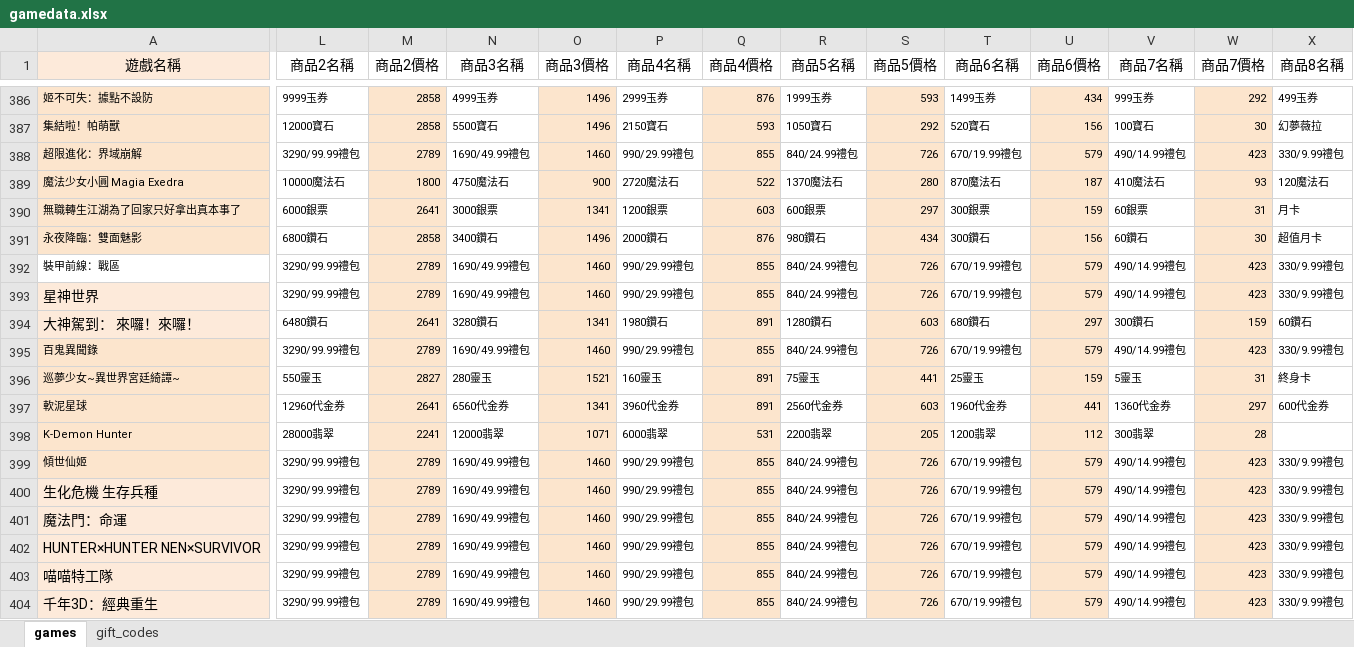
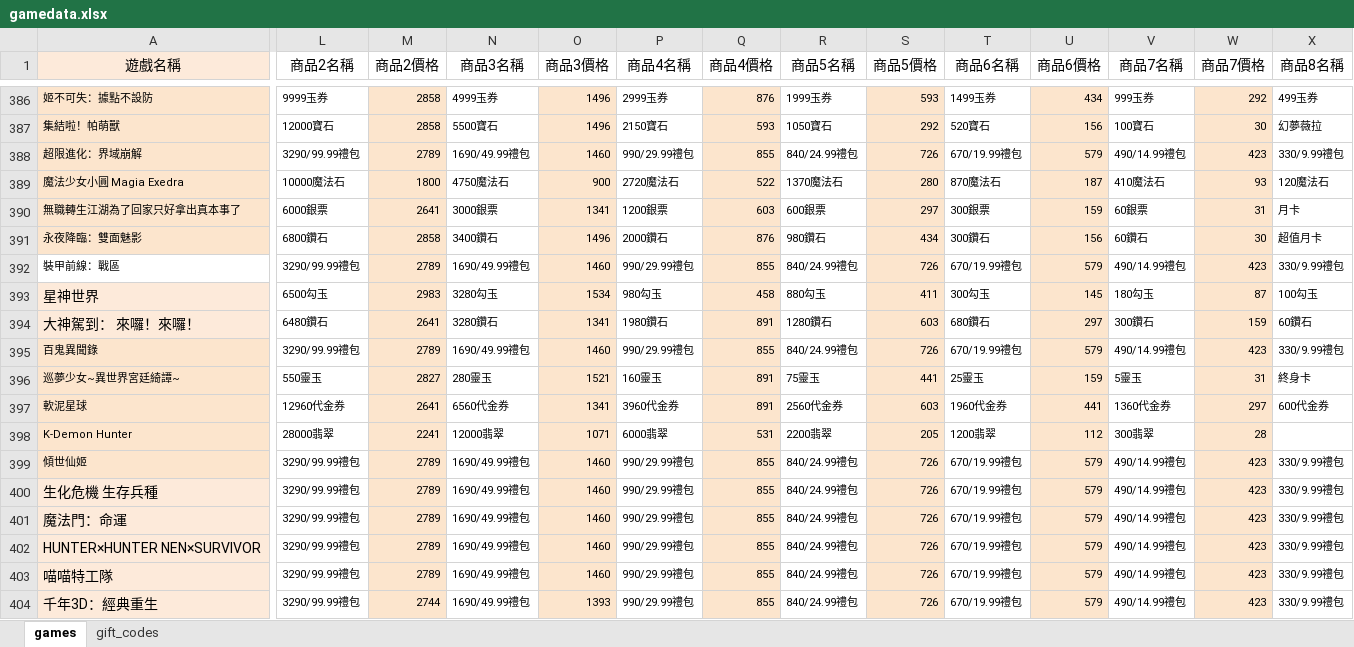
Before and after one commit to diva3322/SSBuy-web, an Excel workbook: detail_giftcode/data/gamedata.xlsx, sheet games, drawn as a sheet; only a part is shown, gaps mark what is left out; values as stored, in another font and other column widths than the file's, no borders; the diff covers the shown part only; the diff names each change by its address in the sheet, - before the commit and + after, or states it on an @@ line.

```diff
--- a/detail_giftcode/data/gamedata.xlsx (sheet games)
+++ b/detail_giftcode/data/gamedata.xlsx (sheet games)
-L393 (商品2名稱): 3290/99.99禮包
+L393 (商品2名稱): 6500勾玉
-M393 (商品2價格): 2789
+M393 (商品2價格): 2983
-N393 (商品3名稱): 1690/49.99禮包
+N393 (商品3名稱): 3280勾玉
-O393 (商品3價格): 1460
+O393 (商品3價格): 1534
-P393 (商品4名稱): 990/29.99禮包
+P393 (商品4名稱): 980勾玉
-Q393 (商品4價格): 855
+Q393 (商品4價格): 458
-R393 (商品5名稱): 840/24.99禮包
+R393 (商品5名稱): 880勾玉
-S393 (商品5價格): 726
+S393 (商品5價格): 411
-T393 (商品6名稱): 670/19.99禮包
+T393 (商品6名稱): 300勾玉
-U393 (商品6價格): 579
+U393 (商品6價格): 145
-V393 (商品7名稱): 490/14.99禮包
+V393 (商品7名稱): 180勾玉
-W393 (商品7價格): 423
+W393 (商品7價格): 87
-X393 (商品8名稱): 330/9.99禮包
+X393 (商品8名稱): 100勾玉
-M404 (商品2價格): 2789
+M404 (商品2價格): 2744
-O404 (商品3價格): 1460
+O404 (商品3價格): 1393
```
Also changed, not shown: 5 edited cells elsewhere in this sheet, 3 other files.
